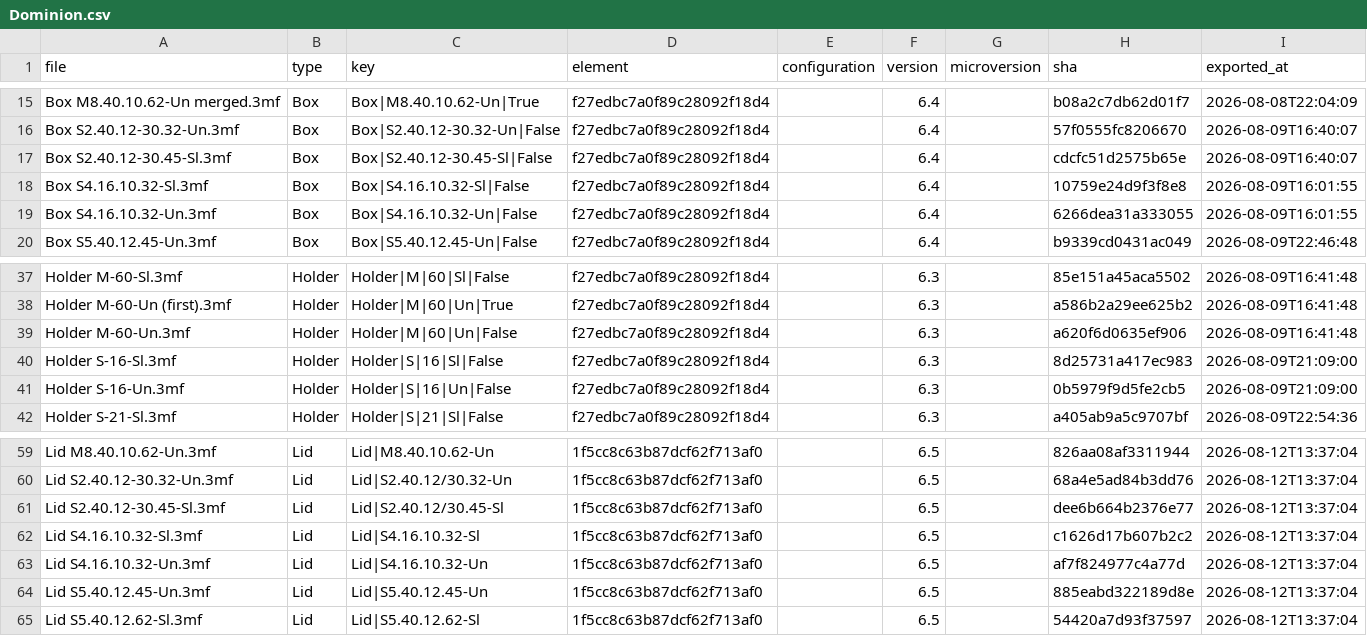
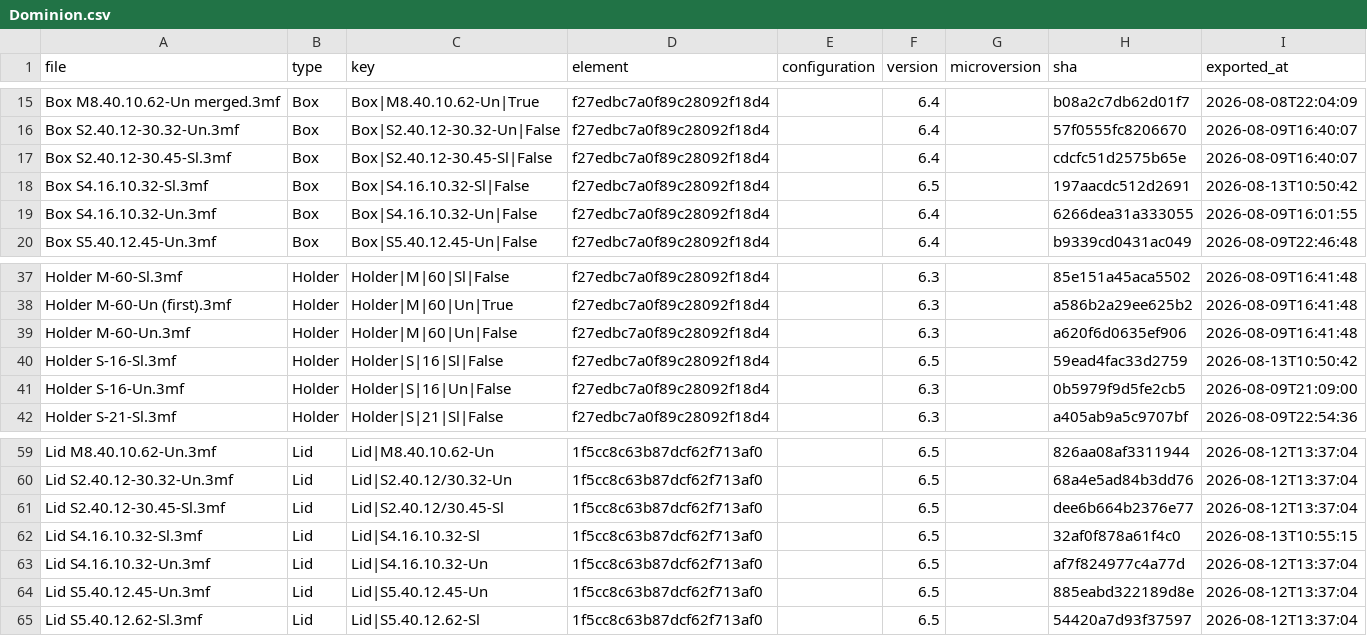
Before and after one commit to amertner/cardcascade, a CSV file: automation/state/Dominion.csv, drawn as a sheet; only a part is shown, gaps mark what is left out.

```diff
--- a/automation/state/Dominion.csv
+++ b/automation/state/Dominion.csv
@@ -17,3 +17,3 @@ Box S2.40.12-30.32-Un.3mf,Box,Box|S2.40.12-30.32-Un|False,f27edbc7a0f89c28092f18
 Box S2.40.12-30.45-Sl.3mf,Box,Box|S2.40.12-30.45-Sl|False,f27edbc7a0f89c28092f18d4,,6.4,,cdcfc51d2575b65e,2026-08-09T16:40:07
-Box S4.16.10.32-Sl.3mf,Box,Box|S4.16.10.32-Sl|False,f27edbc7a0f89c28092f18d4,,6.4,,10759e24d9f3f8e8,2026-08-09T16:01:55
+Box S4.16.10.32-Sl.3mf,Box,Box|S4.16.10.32-Sl|False,f27edbc7a0f89c28092f18d4,,6.5,,197aacdc512d2691,2026-08-13T10:50:42
 Box S4.16.10.32-Un.3mf,Box,Box|S4.16.10.32-Un|False,f27edbc7a0f89c28092f18d4,,6.4,,6266dea31a333055,2026-08-09T16:01:55
@@ -39,3 +39,3 @@ Holder M-60-Un (first).3mf,Holder,Holder|M|60|Un|True,f27edbc7a0f89c28092f18d4,,
 Holder M-60-Un.3mf,Holder,Holder|M|60|Un|False,f27edbc7a0f89c28092f18d4,,6.3,,a620f6d0635ef906,2026-08-09T16:41:48
-Holder S-16-Sl.3mf,Holder,Holder|S|16|Sl|False,f27edbc7a0f89c28092f18d4,,6.3,,8d25731a417ec983,2026-08-09T21:09:00
+Holder S-16-Sl.3mf,Holder,Holder|S|16|Sl|False,f27edbc7a0f89c28092f18d4,,6.5,,59ead4fac33d2759,2026-08-13T10:50:42
 Holder S-16-Un.3mf,Holder,Holder|S|16|Un|False,f27edbc7a0f89c28092f18d4,,6.3,,0b5979f9d5fe2cb5,2026-08-09T21:09:00
@@ -61,3 +61,3 @@ Lid S2.40.12-30.32-Un.3mf,Lid,Lid|S2.40.12/30.32-Un,1f5cc8c63b87dcf62f713af0,,6.
 Lid S2.40.12-30.45-Sl.3mf,Lid,Lid|S2.40.12/30.45-Sl,1f5cc8c63b87dcf62f713af0,,6.5,,dee6b664b2376e77,2026-08-12T13:37:04
-Lid S4.16.10.32-Sl.3mf,Lid,Lid|S4.16.10.32-Sl,1f5cc8c63b87dcf62f713af0,,6.5,,c1626d17b607b2c2,2026-08-12T13:37:04
+Lid S4.16.10.32-Sl.3mf,Lid,Lid|S4.16.10.32-Sl,1f5cc8c63b87dcf62f713af0,,6.5,,32af0f878a61f4c0,2026-08-13T10:55:15
 Lid S4.16.10.32-Un.3mf,Lid,Lid|S4.16.10.32-Un,1f5cc8c63b87dcf62f713af0,,6.5,,af7f824977c4a77d,2026-08-12T13:37:04
```
Also changed, not shown: automation/onshape_api_log.csv, 7 other files.
